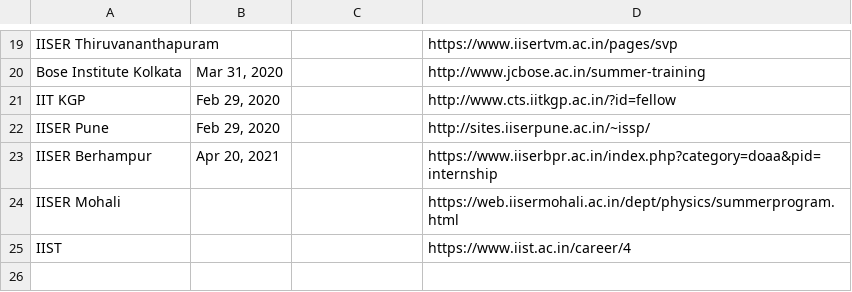
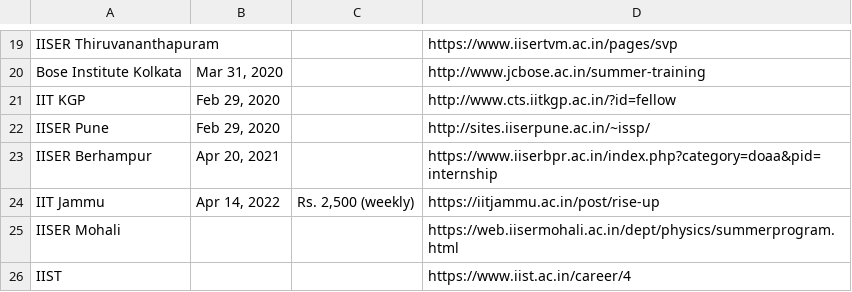
Before and after one commit to Projectyl/projectyl.github.io, a CSV file: _data/summer/inactive.csv, drawn as a sheet; only a part is shown, gaps mark what is left out.

```diff
--- a/_data/summer/inactive.csv
+++ b/_data/summer/inactive.csv
@@ -23,2 +23,3 @@ IISER Pune,"Feb 29, 2020",,http://sites.iiserpune.ac.in/~issp/
 IISER Berhampur,"Apr 20, 2021",,https://www.iiserbpr.ac.in/index.php?category=doaa&pid=internship
+IIT Jammu,"Apr 14, 2022","Rs. 2,500 (weekly)",https://iitjammu.ac.in/post/rise-up
 IISER Mohali,,,https://web.iisermohali.ac.in/dept/physics/summerprogram.html
```
Also changed, not shown: _data/summer/active.csv, 5 other files.
